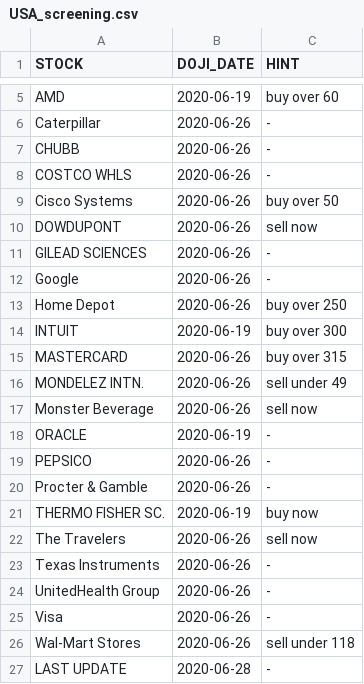
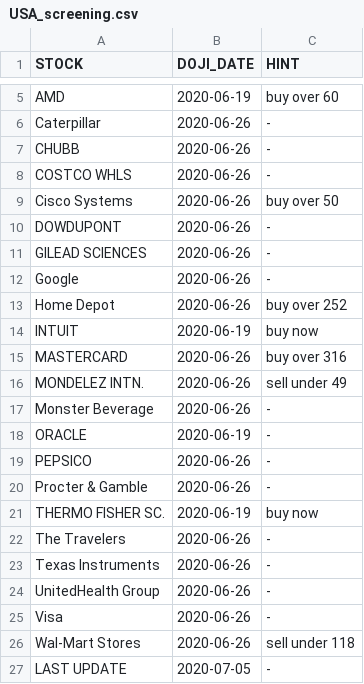
Before and after one commit to lamainvesting/mitapp, a CSV file: USA_screening.csv, drawn as a sheet; only a part is shown, gaps mark what is left out.

Commit message:
no message

```diff
--- a/USA_screening.csv
+++ b/USA_screening.csv
@@ -9,10 +9,10 @@
 "Cisco Systems","2020-06-26","buy over 50"
-"DOWDUPONT","2020-06-26","sell now"
+"DOWDUPONT","2020-06-26","-"
 "GILEAD SCIENCES","2020-06-26","-"
 "Google","2020-06-26","-"
-"Home Depot","2020-06-26","buy over 250"
-"INTUIT","2020-06-19","buy over 300"
-"MASTERCARD","2020-06-26","buy over 315"
+"Home Depot","2020-06-26","buy over 252"
+"INTUIT","2020-06-19","buy now"
+"MASTERCARD","2020-06-26","buy over 316"
 "MONDELEZ INTN.","2020-06-26","sell under 49"
-"Monster Beverage","2020-06-26","sell now"
+"Monster Beverage","2020-06-26","-"
 "ORACLE","2020-06-19","-"
@@ -21,3 +21,3 @@
 "THERMO FISHER SC.","2020-06-19","buy now"
-"The Travelers","2020-06-26","sell now"
+"The Travelers","2020-06-26","-"
 "Texas Instruments","2020-06-26","-"
@@ -26,2 +26,2 @@
 "Wal-Mart Stores","2020-06-26","sell under 118"
-"LAST UPDATE","2020-06-28","-"
+"LAST UPDATE","2020-07-05","-"
```
